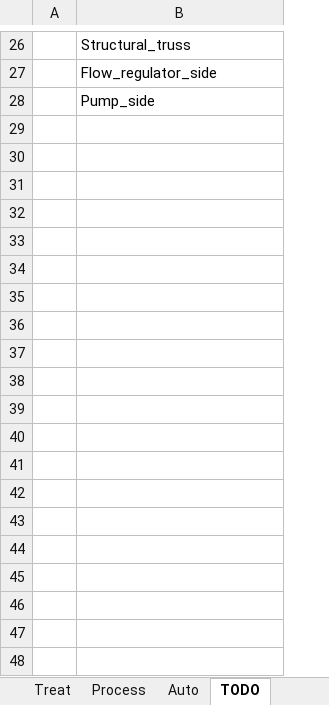
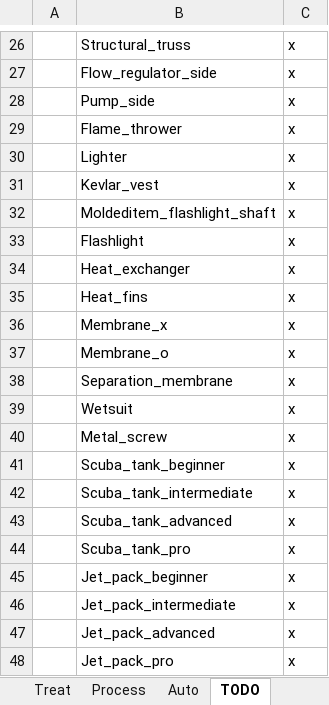
Before and after one commit to PolycraftWorld/polycraft-world, an Excel workbook: config/Polycraft Recipes.xlsx, sheet TODO, drawn as a sheet; only a part is shown, gaps mark what is left out; values as stored, in another font and other column widths than the file's, no borders; the diff covers the shown part only; the diff names each change by its address in the sheet, - before the commit and + after, or states it on an @@ line.

```diff
--- a/config/Polycraft Recipes.xlsx (sheet TODO)
+++ b/config/Polycraft Recipes.xlsx (sheet TODO)
+column C, rows 26-28: all x
+row 29:  | Flame_thrower | x
+row 30:  | Lighter | x
+row 31:  | Kevlar_vest | x
+row 32:  | Moldeditem_flashlight_shaft | x
+row 33:  | Flashlight | x
+row 34:  | Heat_exchanger | x
+row 35:  | Heat_fins | x
+row 36:  | Membrane_x | x
+row 37:  | Membrane_o | x
+row 38:  | Separation_membrane | x
+row 39:  | Wetsuit | x
+row 40:  | Metal_screw | x
+row 41:  | Scuba_tank_beginner | x
+row 42:  | Scuba_tank_intermediate | x
+row 43:  | Scuba_tank_advanced | x
+row 44:  | Scuba_tank_pro | x
+row 45:  | Jet_pack_beginner | x
+row 46:  | Jet_pack_intermediate | x
+row 47:  | Jet_pack_advanced | x
+row 48:  | Jet_pack_pro | x
```
Also changed, not shown: 10 added rows elsewhere in this sheet, config/Polycraft Inputs.xlsx, config/Polycraft Materials.xlsx, 9 other files.
